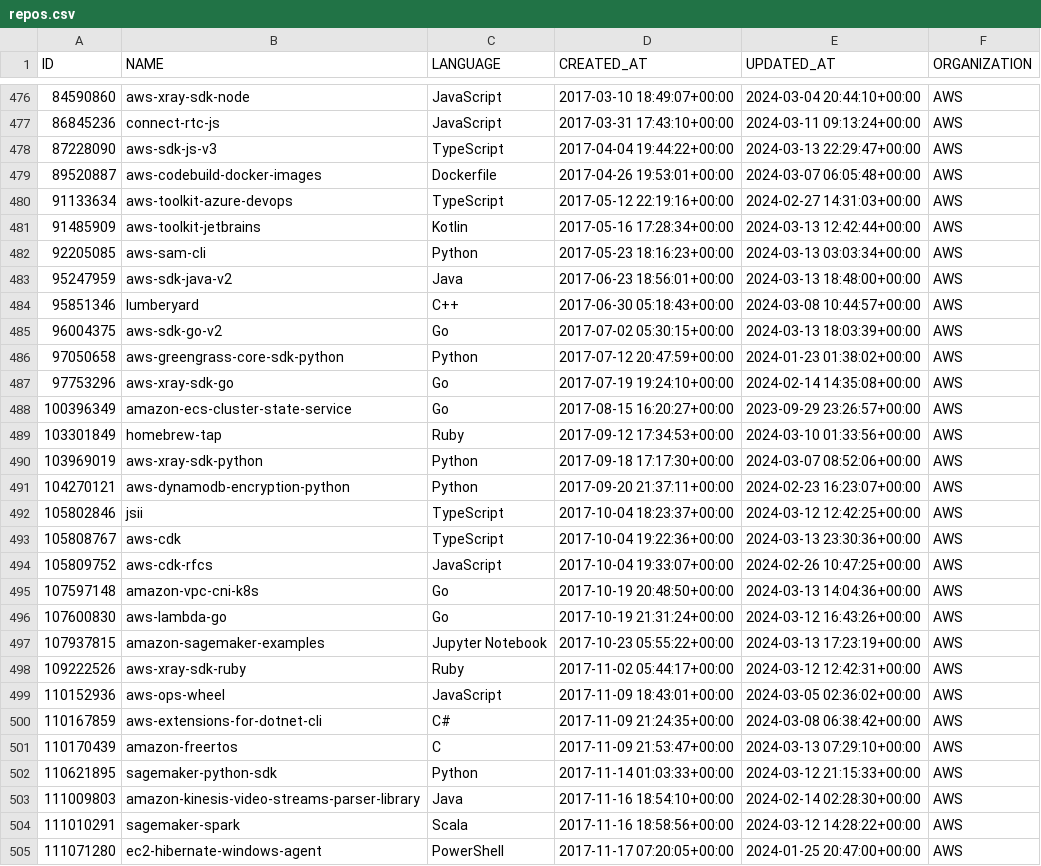
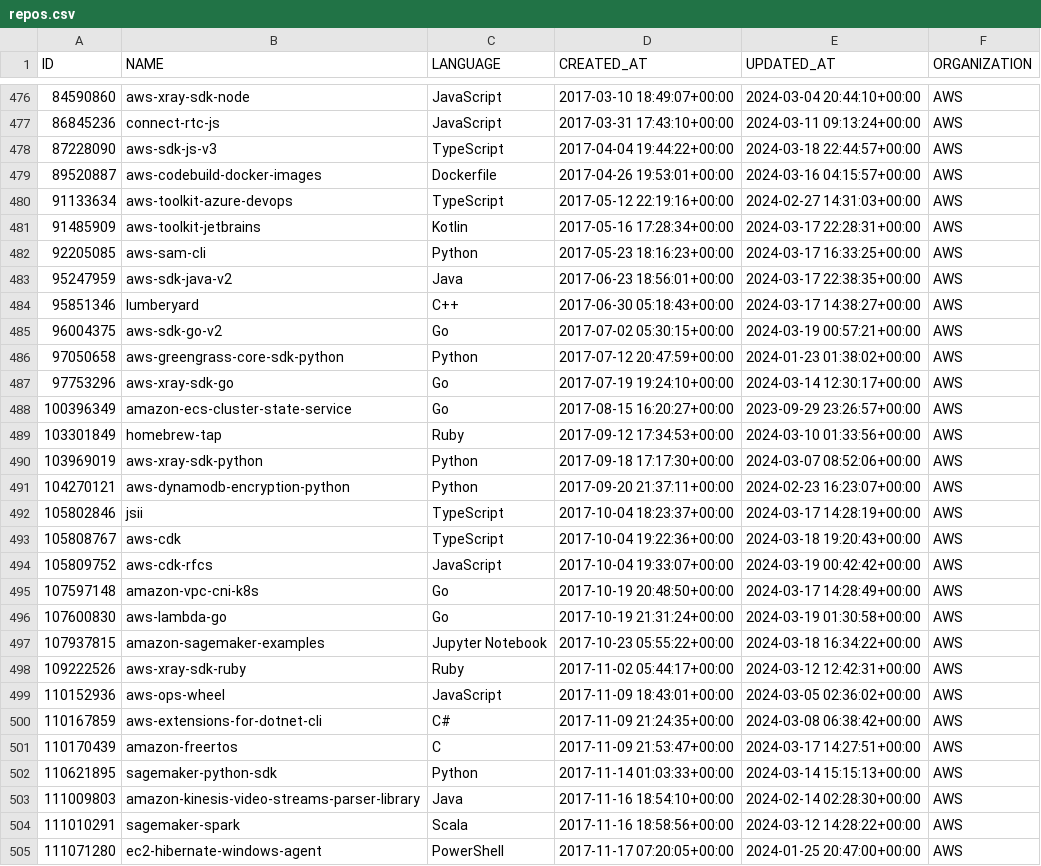
Before and after one commit to andersonbraz/sample-multi-pipelines, a CSV file: files/repos.csv, drawn as a sheet; only a part is shown, gaps mark what is left out; the diff covers the shown part only.

```diff
--- a/files/repos.csv
+++ b/files/repos.csv
@@ -477,12 +477,12 @@ ID,NAME,LANGUAGE,CREATED_AT,UPDATED_AT,ORGANIZATION
 86845236,connect-rtc-js,JavaScript,2017-03-31 17:43:10+00:00,2024-03-11 09:13:24+00:00,AWS
-87228090,aws-sdk-js-v3,TypeScript,2017-04-04 19:44:22+00:00,2024-03-13 22:29:47+00:00,AWS
-89520887,aws-codebuild-docker-images,Dockerfile,2017-04-26 19:53:01+00:00,2024-03-07 06:05:48+00:00,AWS
+87228090,aws-sdk-js-v3,TypeScript,2017-04-04 19:44:22+00:00,2024-03-18 22:44:57+00:00,AWS
+89520887,aws-codebuild-docker-images,Dockerfile,2017-04-26 19:53:01+00:00,2024-03-16 04:15:57+00:00,AWS
 91133634,aws-toolkit-azure-devops,TypeScript,2017-05-12 22:19:16+00:00,2024-02-27 14:31:03+00:00,AWS
-91485909,aws-toolkit-jetbrains,Kotlin,2017-05-16 17:28:34+00:00,2024-03-13 12:42:44+00:00,AWS
-92205085,aws-sam-cli,Python,2017-05-23 18:16:23+00:00,2024-03-13 03:03:34+00:00,AWS
-95247959,aws-sdk-java-v2,Java,2017-06-23 18:56:01+00:00,2024-03-13 18:48:00+00:00,AWS
-95851346,lumberyard,C++,2017-06-30 05:18:43+00:00,2024-03-08 10:44:57+00:00,AWS
-96004375,aws-sdk-go-v2,Go,2017-07-02 05:30:15+00:00,2024-03-13 18:03:39+00:00,AWS
+91485909,aws-toolkit-jetbrains,Kotlin,2017-05-16 17:28:34+00:00,2024-03-17 22:28:31+00:00,AWS
+92205085,aws-sam-cli,Python,2017-05-23 18:16:23+00:00,2024-03-17 16:33:25+00:00,AWS
+95247959,aws-sdk-java-v2,Java,2017-06-23 18:56:01+00:00,2024-03-17 22:38:35+00:00,AWS
+95851346,lumberyard,C++,2017-06-30 05:18:43+00:00,2024-03-17 14:38:27+00:00,AWS
+96004375,aws-sdk-go-v2,Go,2017-07-02 05:30:15+00:00,2024-03-19 00:57:21+00:00,AWS
 97050658,aws-greengrass-core-sdk-python,Python,2017-07-12 20:47:59+00:00,2024-01-23 01:38:02+00:00,AWS
-97753296,aws-xray-sdk-go,Go,2017-07-19 19:24:10+00:00,2024-02-14 14:35:08+00:00,AWS
+97753296,aws-xray-sdk-go,Go,2017-07-19 19:24:10+00:00,2024-03-14 12:30:17+00:00,AWS
 100396349,amazon-ecs-cluster-state-service,Go,2017-08-15 16:20:27+00:00,2023-09-29 23:26:57+00:00,AWS
@@ -491,8 +491,8 @@ ID,NAME,LANGUAGE,CREATED_AT,UPDATED_AT,ORGANIZATION
 104270121,aws-dynamodb-encryption-python,Python,2017-09-20 21:37:11+00:00,2024-02-23 16:23:07+00:00,AWS
-105802846,jsii,TypeScript,2017-10-04 18:23:37+00:00,2024-03-12 12:42:25+00:00,AWS
-105808767,aws-cdk,TypeScript,2017-10-04 19:22:36+00:00,2024-03-13 23:30:36+00:00,AWS
-105809752,aws-cdk-rfcs,JavaScript,2017-10-04 19:33:07+00:00,2024-02-26 10:47:25+00:00,AWS
-107597148,amazon-vpc-cni-k8s,Go,2017-10-19 20:48:50+00:00,2024-03-13 14:04:36+00:00,AWS
-107600830,aws-lambda-go,Go,2017-10-19 21:31:24+00:00,2024-03-12 16:43:26+00:00,AWS
-107937815,amazon-sagemaker-examples,Jupyter Notebook,2017-10-23 05:55:22+00:00,2024-03-13 17:23:19+00:00,AWS
+105802846,jsii,TypeScript,2017-10-04 18:23:37+00:00,2024-03-17 14:28:19+00:00,AWS
+105808767,aws-cdk,TypeScript,2017-10-04 19:22:36+00:00,2024-03-18 19:20:43+00:00,AWS
+105809752,aws-cdk-rfcs,JavaScript,2017-10-04 19:33:07+00:00,2024-03-19 00:42:42+00:00,AWS
+107597148,amazon-vpc-cni-k8s,Go,2017-10-19 20:48:50+00:00,2024-03-17 14:28:49+00:00,AWS
+107600830,aws-lambda-go,Go,2017-10-19 21:31:24+00:00,2024-03-19 01:30:58+00:00,AWS
+107937815,amazon-sagemaker-examples,Jupyter Notebook,2017-10-23 05:55:22+00:00,2024-03-18 16:34:22+00:00,AWS
 109222526,aws-xray-sdk-ruby,Ruby,2017-11-02 05:44:17+00:00,2024-03-12 12:42:31+00:00,AWS
@@ -500,4 +500,4 @@ ID,NAME,LANGUAGE,CREATED_AT,UPDATED_AT,ORGANIZATION
 110167859,aws-extensions-for-dotnet-cli,C#,2017-11-09 21:24:35+00:00,2024-03-08 06:38:42+00:00,AWS
-110170439,amazon-freertos,C,2017-11-09 21:53:47+00:00,2024-03-13 07:29:10+00:00,AWS
-110621895,sagemaker-python-sdk,Python,2017-11-14 01:03:33+00:00,2024-03-12 21:15:33+00:00,AWS
+110170439,amazon-freertos,C,2017-11-09 21:53:47+00:00,2024-03-17 14:27:51+00:00,AWS
+110621895,sagemaker-python-sdk,Python,2017-11-14 01:03:33+00:00,2024-03-14 15:15:13+00:00,AWS
 111009803,amazon-kinesis-video-streams-parser-library,Java,2017-11-16 18:54:10+00:00,2024-02-14 02:28:30+00:00,AWS
```
Also changed, not shown: 129 edited cells elsewhere in this file.
